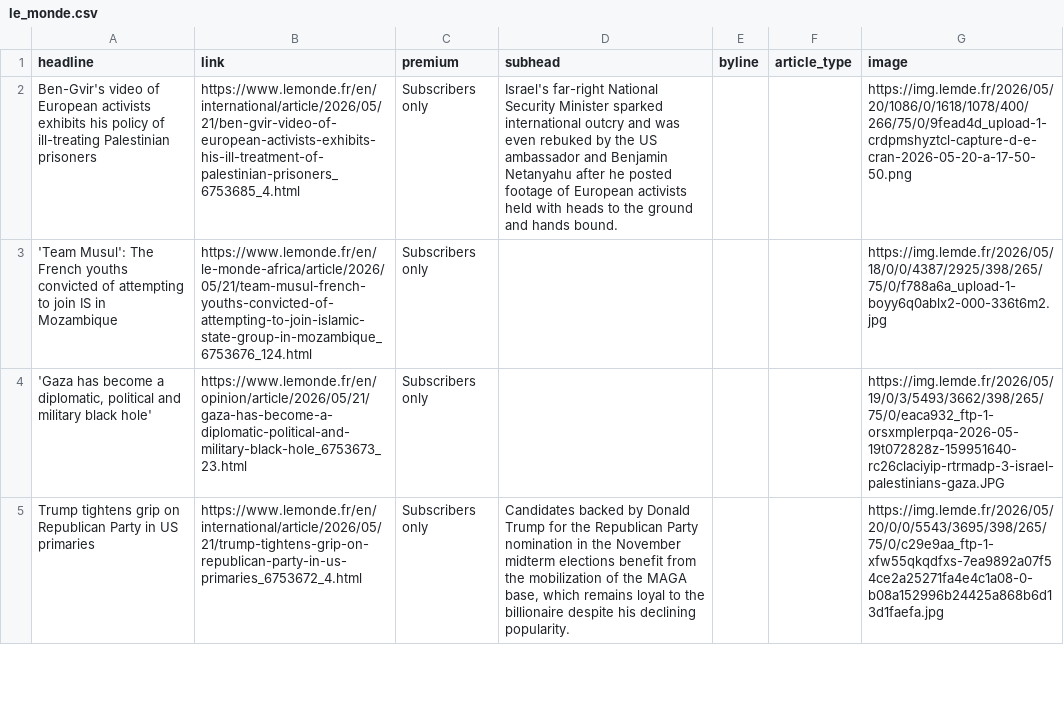
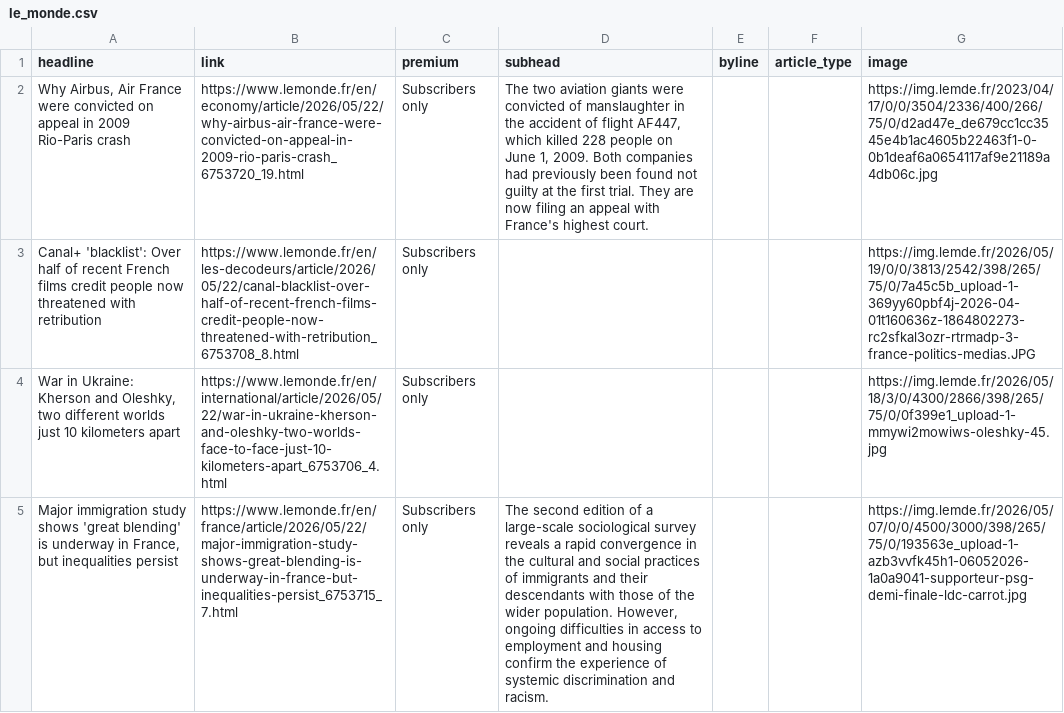
Before and after one commit to teodoracurcic/scraping, a CSV file: le_monde.csv, drawn as a sheet; only a part is shown; the diff covers the shown part only; the diff names each change by its address in the sheet, - before the commit and + after, or states it on an @@ line.

```diff
--- a/le_monde.csv
+++ b/le_monde.csv
-A2 (headline): Ben-Gvir's video of European activists exhibits his policy of ill-treating Palestinian prisoners
+A2 (headline): Why Airbus, Air France were convicted on appeal in 2009 Rio-Paris crash
-B2 (link): https://www.lemonde.fr/en/international/article/2026/05/21/ben-gvir-video-of-european-activists-exhibits-his-ill-treatment-of-palestinian-prisoners_6753685_4.html
+B2 (link): https://www.lemonde.fr/en/economy/article/2026/05/22/why-airbus-air-france-were-convicted-on-appeal-in-2009-rio-paris-crash_6753720_19.html
-D2 (subhead): Israel's far-right National Security Minister sparked international outcry and was even rebuked by the US ambassador and Benjamin Netanyahu after he posted footage of European activists held with heads to the ground and hands bound.
+D2 (subhead): The two aviation giants were convicted of manslaughter in the accident of flight AF447, which killed 228 people on June 1, 2009. Both companies had previously been found not guilty at the first trial. They are now filing an appeal with France's highest court.
-G2 (image): https://img.lemde.fr/2026/05/20/1086/0/1618/1078/400/266/75/0/9fead4d_upload-1-crdpmshyztcl-capture-d-e-cran-2026-05-20-a-17-50-50.png
+G2 (image): https://img.lemde.fr/2023/04/17/0/0/3504/2336/400/266/75/0/d2ad47e_de679cc1cc3545e4b1ac4605b22463f1-0-0b1deaf6a0654117af9e21189a4db06c.jpg
-A3 (headline): 'Team Musul': The French youths convicted of attempting to join IS in Mozambique
+A3 (headline): Canal+ 'blacklist': Over half of recent French films credit people now threatened with retribution
-B3 (link): https://www.lemonde.fr/en/le-monde-africa/article/2026/05/21/team-musul-french-youths-convicted-of-attempting-to-join-islamic-state-group-in-mozambique_6753676_124.html
+B3 (link): https://www.lemonde.fr/en/les-decodeurs/article/2026/05/22/canal-blacklist-over-half-of-recent-french-films-credit-people-now-threatened-with-retribution_6753708_8.html
-G3 (image): https://img.lemde.fr/2026/05/18/0/0/4387/2925/398/265/75/0/f788a6a_upload-1-boyy6q0ablx2-000-336t6m2.jpg
+G3 (image): https://img.lemde.fr/2026/05/19/0/0/3813/2542/398/265/75/0/7a45c5b_upload-1-369yy60pbf4j-2026-04-01t160636z-1864802273-rc2sfkal3ozr-rtrmadp-3-france-politics-medias.JPG
-A4 (headline): 'Gaza has become a diplomatic, political and military black hole'
+A4 (headline): War in Ukraine: Kherson and Oleshky, two different worlds just 10 kilometers apart
-B4 (link): https://www.lemonde.fr/en/opinion/article/2026/05/21/gaza-has-become-a-diplomatic-political-and-military-black-hole_6753673_23.html
+B4 (link): https://www.lemonde.fr/en/international/article/2026/05/22/war-in-ukraine-kherson-and-oleshky-two-worlds-face-to-face-just-10-kilometers-apart_6753706_4.html
-G4 (image): https://img.lemde.fr/2026/05/19/0/3/5493/3662/398/265/75/0/eaca932_ftp-1-orsxmplerpqa-2026-05-19t072828z-159951640-rc26claciyip-rtrmadp-3-israel-palestinians-gaza.JPG
+G4 (image): https://img.lemde.fr/2026/05/18/3/0/4300/2866/398/265/75/0/0f399e1_upload-1-mmywi2mowiws-oleshky-45.jpg
-A5 (headline): Trump tightens grip on Republican Party in US primaries
+A5 (headline): Major immigration study shows 'great blending' is underway in France, but inequalities persist
-B5 (link): https://www.lemonde.fr/en/international/article/2026/05/21/trump-tightens-grip-on-republican-party-in-us-primaries_6753672_4.html
+B5 (link): https://www.lemonde.fr/en/france/article/2026/05/22/major-immigration-study-shows-great-blending-is-underway-in-france-but-inequalities-persist_6753715_7.html
-D5 (subhead): Candidates backed by Donald Trump for the Republican Party nomination in the November midterm elections benefit from the mobilization of the MAGA base, which remains loyal to the billionaire despite his declining popularity.
+D5 (subhead): The second edition of a large-scale sociological survey reveals a rapid convergence in the cultural and social practices of immigrants and their descendants with those of the wider population. However, ongoing difficulties in access to employment and housing confirm the experience of systemic discrimination and racism.
-G5 (image): https://img.lemde.fr/2026/05/20/0/0/5543/3695/398/265/75/0/c29e9aa_ftp-1-xfw55qkqdfxs-7ea9892a07f54ce2a25271fa4e4c1a08-0-b08a152996b24425a868b6d13d1faefa.jpg
+G5 (image): https://img.lemde.fr/2026/05/07/0/0/4500/3000/398/265/75/0/193563e_upload-1-azb3vvfk45h1-06052026-1a0a9041-supporteur-psg-demi-finale-ldc-carrot.jpg
```
Also changed, not shown: 14 added rows, 14 removed rows, 1 moved row and 16 edited cells elsewhere in this file.
